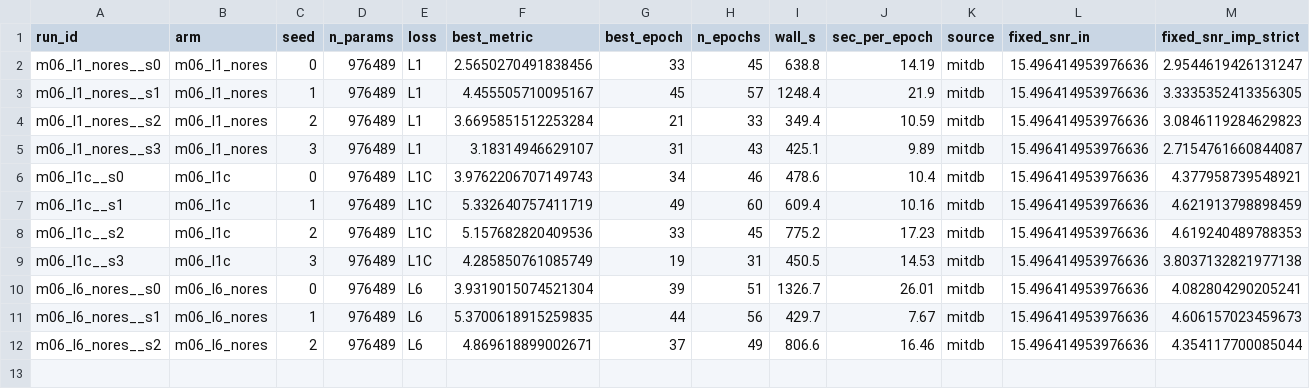
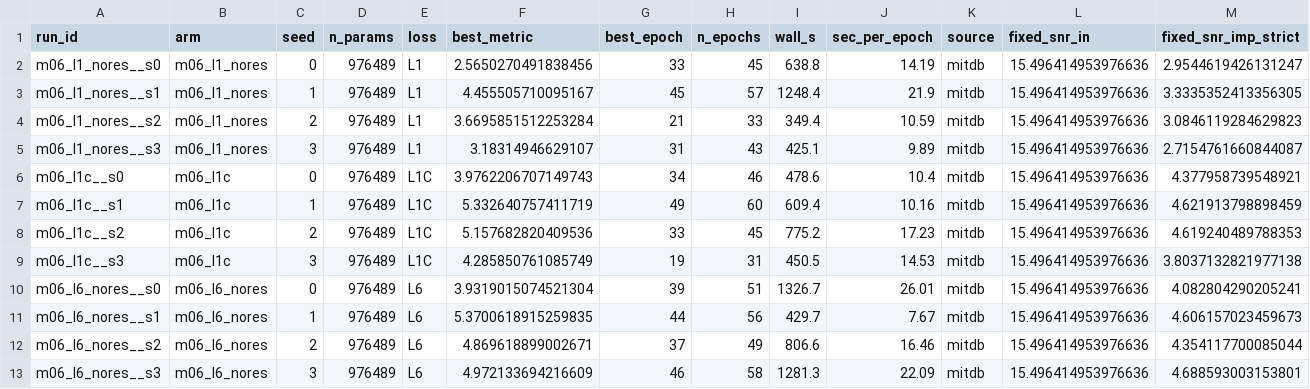
Before and after one commit to userpawbaw/ECG_denoising_method_comparision, a CSV file: results/ext/d40/sweep.csv, drawn as a sheet; only a part is shown; rows hold the shown columns only; the diff names each change by its address in the sheet, - before the commit and + after, or states it on an @@ line.

```diff
--- a/results/ext/d40/sweep.csv
+++ b/results/ext/d40/sweep.csv
+row 13: m06_l6_nores__s3 | m06_l6_nores | 3 | 976489 | L6 | 4.972133694216609 | 46 | 58 | 1281.3 | 22.09 | mitdb | 15.496414953976636 | 4.688593003153801
```
Also changed, not shown: results/ext/d40/m06_l6_nores__s3/log.csv, 5 other files.
